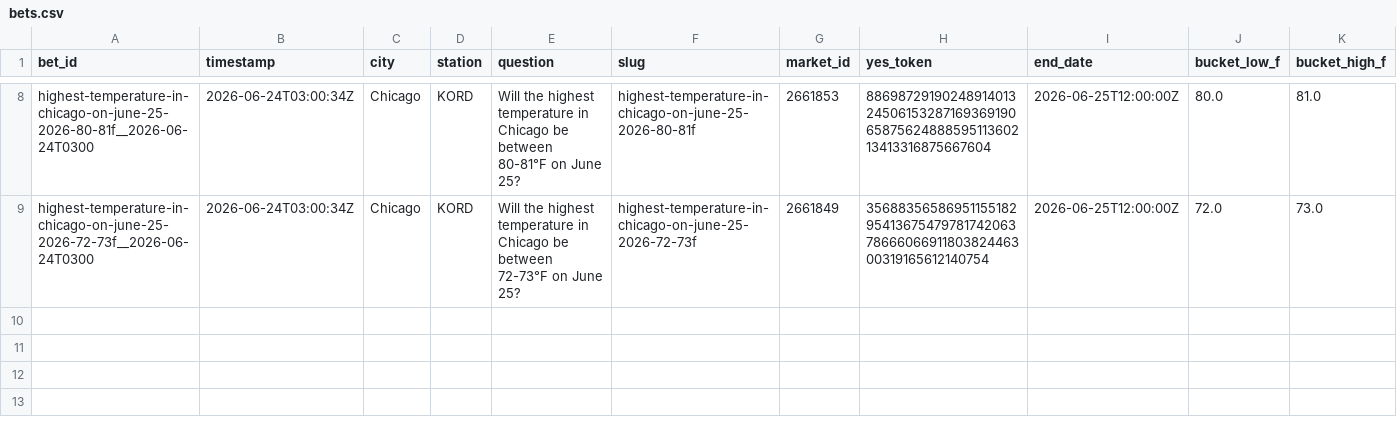
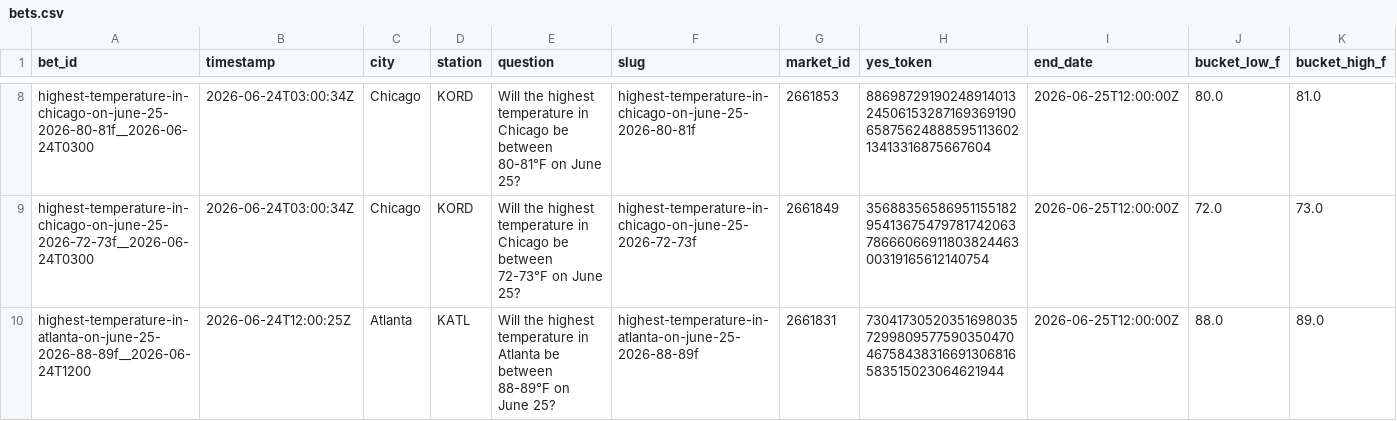
Before and after one commit to user-kv/polymarket-desk, a CSV file: papertrader/data/bets.csv, drawn as a sheet; only a part is shown, gaps mark what is left out; rows hold the shown columns only; the diff names each change by its address in the sheet, - before the commit and + after, or states it on an @@ line.

```diff
--- a/papertrader/data/bets.csv
+++ b/papertrader/data/bets.csv
+row 10: highest-temperature-in-atlanta-on-june-25-2026-88-89f__2026-06-24T1200 | 2026-06-24T12:00:25Z | Atlanta | KATL | Will the highest temperature in Atlanta be between 88-89°F on June 25? | highest-temperature-in-atlanta-on-june-25-2026-88-89f | 2661831 | 73041730520351698035729980957759035047046758438316691306816583515023064621944 | 2026-06-25T12:00:00Z | 88.0 | 89.0
```
Also changed, not shown: 3 other files.
